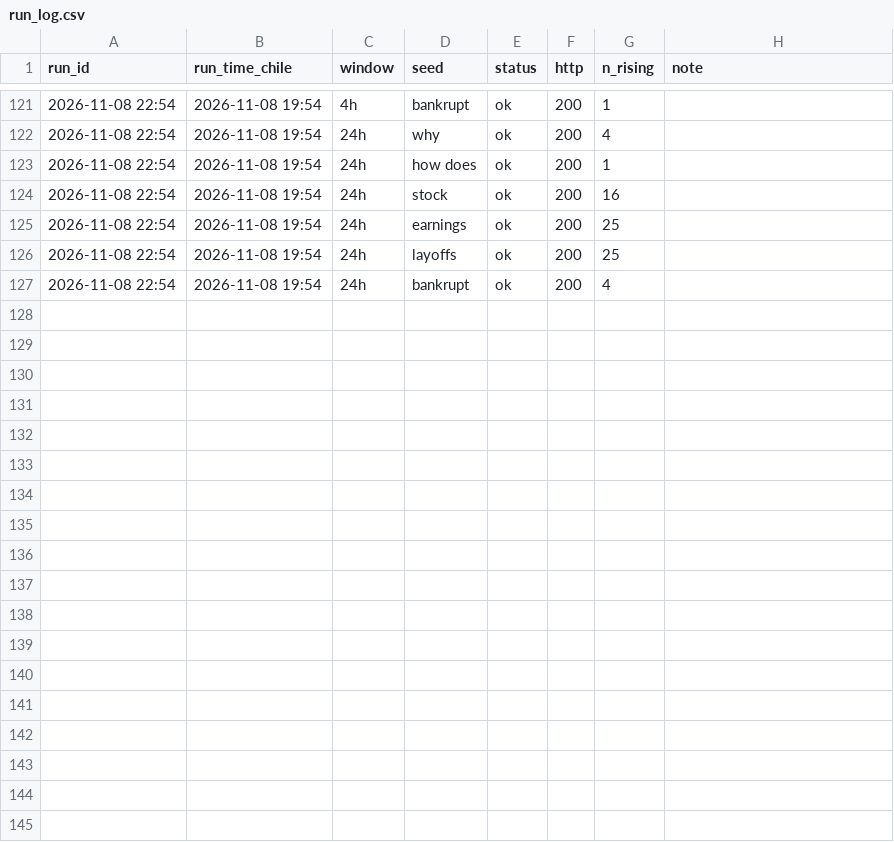
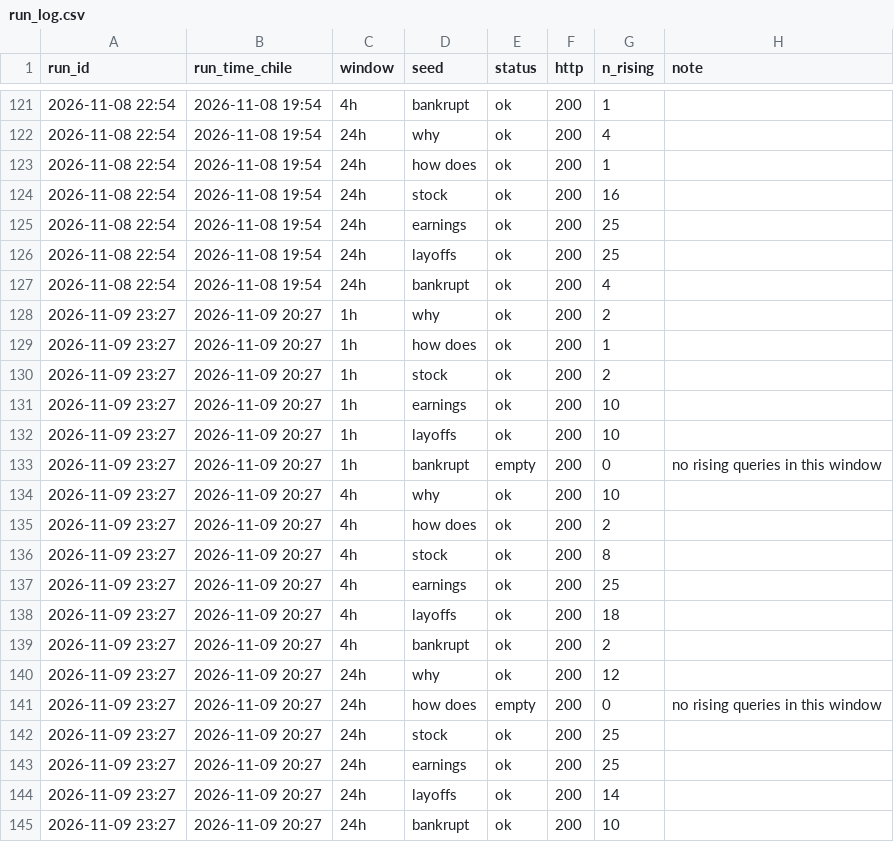
Before and after one commit to JosePenaS/inflow_tracker, a CSV file: data/run_log.csv, drawn as a sheet; only a part is shown, gaps mark what is left out; the diff names each change by its address in the sheet, - before the commit and + after, or states it on an @@ line.

```diff
--- a/data/run_log.csv
+++ b/data/run_log.csv
+row 128: 2026-11-09 23:27 | 2026-11-09 20:27 | 1h | why | ok | 200 | 2
+row 129: 2026-11-09 23:27 | 2026-11-09 20:27 | 1h | how does | ok | 200 | 1
+row 130: 2026-11-09 23:27 | 2026-11-09 20:27 | 1h | stock | ok | 200 | 2
+row 131: 2026-11-09 23:27 | 2026-11-09 20:27 | 1h | earnings | ok | 200 | 10
+row 132: 2026-11-09 23:27 | 2026-11-09 20:27 | 1h | layoffs | ok | 200 | 10
+row 133: 2026-11-09 23:27 | 2026-11-09 20:27 | 1h | bankrupt | empty | 200 | 0 | no rising queries in this window
+row 134: 2026-11-09 23:27 | 2026-11-09 20:27 | 4h | why | ok | 200 | 10
+row 135: 2026-11-09 23:27 | 2026-11-09 20:27 | 4h | how does | ok | 200 | 2
+row 136: 2026-11-09 23:27 | 2026-11-09 20:27 | 4h | stock | ok | 200 | 8
+row 137: 2026-11-09 23:27 | 2026-11-09 20:27 | 4h | earnings | ok | 200 | 25
+row 138: 2026-11-09 23:27 | 2026-11-09 20:27 | 4h | layoffs | ok | 200 | 18
+row 139: 2026-11-09 23:27 | 2026-11-09 20:27 | 4h | bankrupt | ok | 200 | 2
+row 140: 2026-11-09 23:27 | 2026-11-09 20:27 | 24h | why | ok | 200 | 12
+row 141: 2026-11-09 23:27 | 2026-11-09 20:27 | 24h | how does | empty | 200 | 0 | no rising queries in this window
+row 142: 2026-11-09 23:27 | 2026-11-09 20:27 | 24h | stock | ok | 200 | 25
+row 143: 2026-11-09 23:27 | 2026-11-09 20:27 | 24h | earnings | ok | 200 | 25
+row 144: 2026-11-09 23:27 | 2026-11-09 20:27 | 24h | layoffs | ok | 200 | 14
+row 145: 2026-11-09 23:27 | 2026-11-09 20:27 | 24h | bankrupt | ok | 200 | 10
```
Also changed, not shown: data/alerts.csv, 2 other files.
